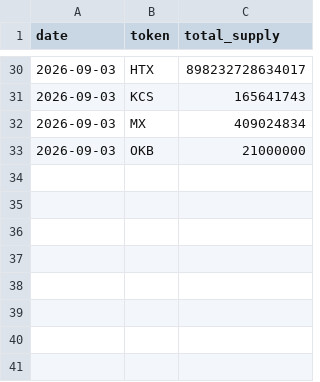
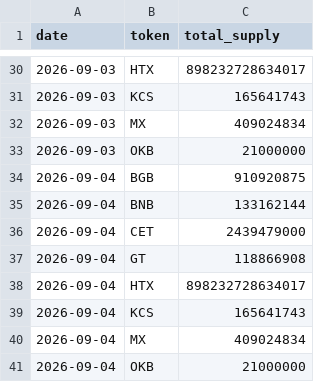
Before and after one commit to phuclt093/mexc-watcher, a CSV file: docs/data/burn_history.csv, drawn as a sheet; only a part is shown, gaps mark what is left out; the diff names each change by its address in the sheet, - before the commit and + after, or states it on an @@ line.

```diff
--- a/docs/data/burn_history.csv
+++ b/docs/data/burn_history.csv
+row 34: 2026-09-04 | BGB | 910920875
+row 35: 2026-09-04 | BNB | 133162144
+row 36: 2026-09-04 | CET | 2439479000
+row 37: 2026-09-04 | GT | 118866908
+row 38: 2026-09-04 | HTX | 898232728634017
+row 39: 2026-09-04 | KCS | 165641743
+row 40: 2026-09-04 | MX | 409024834
+row 41: 2026-09-04 | OKB | 21000000
```
Also changed, not shown: 4 other files.
